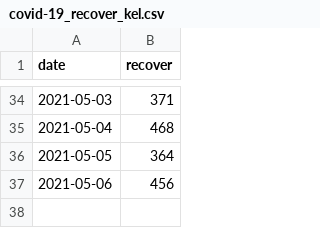
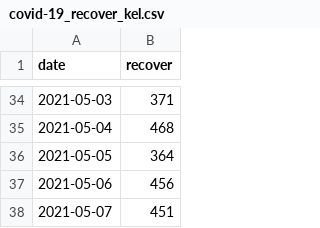
Before and after one commit to wnarifin/covid-19-kelantan, a CSV file: covid-19_recover_kel.csv, drawn as a sheet; only a part is shown, gaps mark what is left out.

```diff
--- a/covid-19_recover_kel.csv
+++ b/covid-19_recover_kel.csv
@@ -37 +37,2 @@
 2021-05-06,456
+2021-05-07,451
```
Also changed, not shown: 1 other file.
